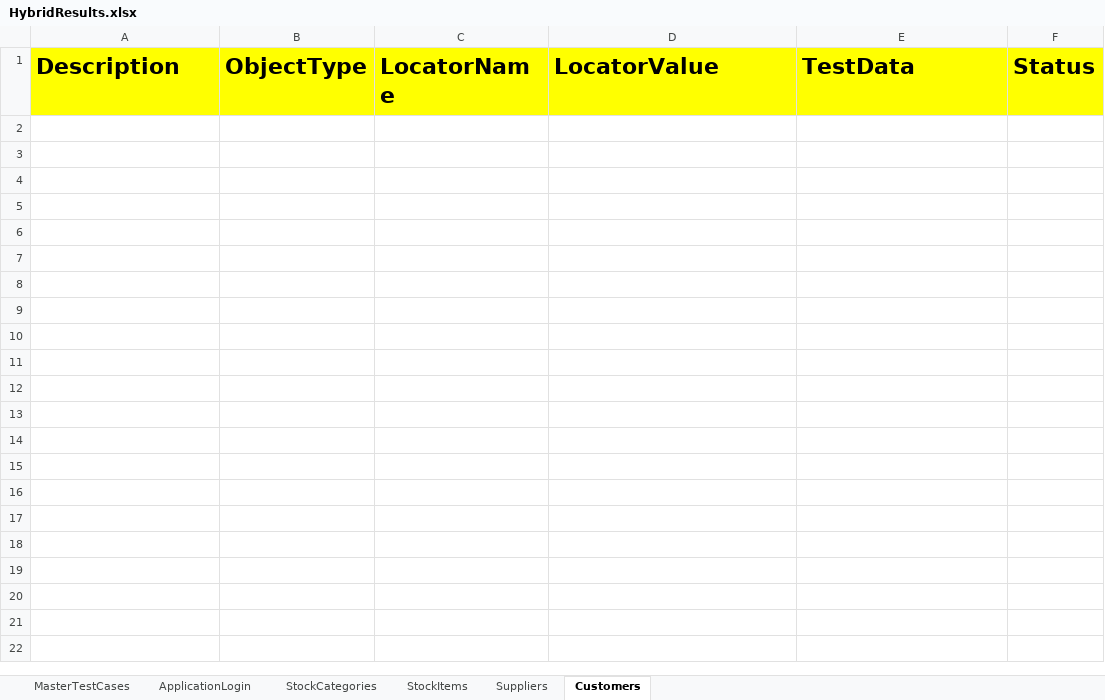
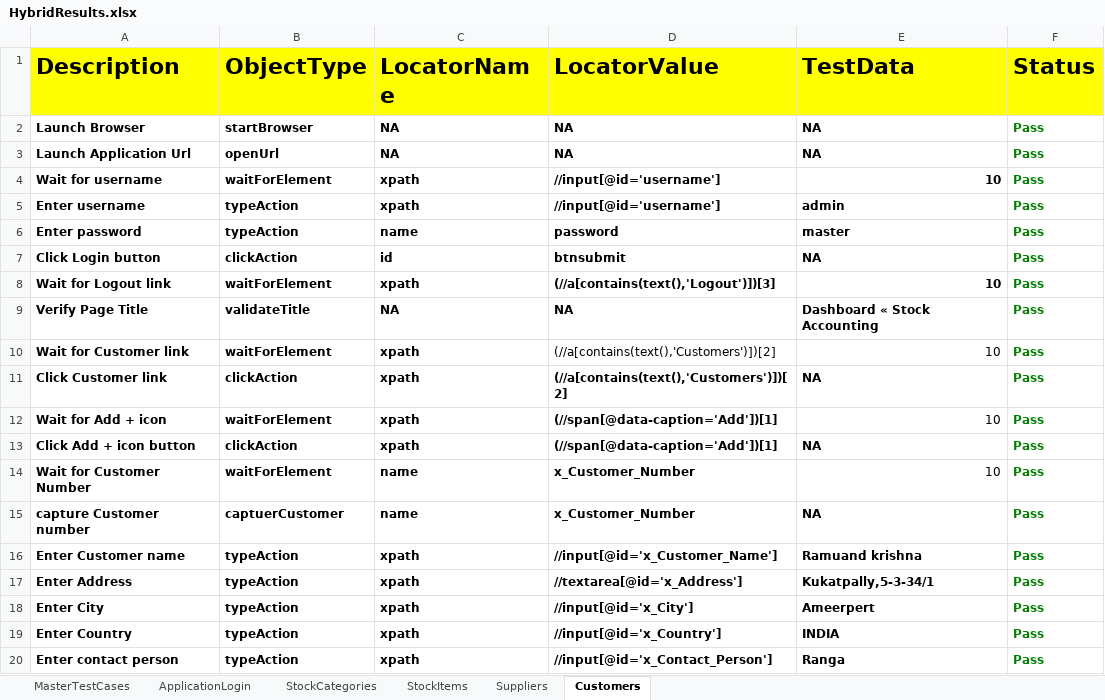
Before and after one commit to radha81/Hybrid_FrameWorkQedge, an Excel workbook: FileOutput/HybridResults.xlsx, sheet Customers, drawn as a sheet; only a part is shown; values as stored, in another font and other column widths than the file's, no borders; the diff covers the shown part only; the diff names each change by its address in the sheet, - before the commit and + after, or states it on an @@ line.

```diff
--- a/FileOutput/HybridResults.xlsx (sheet Customers)
+++ b/FileOutput/HybridResults.xlsx (sheet Customers)
+row 2: Launch Browser | startBrowser | NA | NA | NA | Pass
+row 3: Launch Application Url | openUrl | NA | NA | NA | Pass
+row 4: Wait for username | waitForElement | xpath | //input[@id='username'] | 10 | Pass
+row 5: Enter username | typeAction | xpath | //input[@id='username'] | admin | Pass
+row 6: Enter password | typeAction | name | password | master | Pass
+row 7: Click Login button | clickAction | id | btnsubmit | NA | Pass
+row 8: Wait for Logout link | waitForElement | xpath | (//a[contains(text(),'Logout')])[3] | 10 | Pass
+row 9: Verify Page Title | validateTitle | NA | NA | Dashboard « Stock Accounting | Pass
+row 10: Wait for Customer link | waitForElement | xpath | (//a[contains(text(),'Customers')])[2] | 10 | Pass
+row 11: Click Customer link | clickAction | xpath | (//a[contains(text(),'Customers')])[2] | NA | Pass
+row 12: Wait for Add + icon | waitForElement | xpath | (//span[@data-caption='Add'])[1] | 10 | Pass
+row 13: Click Add + icon button | clickAction | xpath | (//span[@data-caption='Add'])[1] | NA | Pass
+row 14: Wait for Customer Number | waitForElement | name | x_Customer_Number | 10 | Pass
+row 15: capture Customer number | captuerCustomer | name | x_Customer_Number | NA | Pass
+row 16: Enter Customer name | typeAction | xpath | //input[@id='x_Customer_Name'] | Ramuand krishna | Pass
+row 17: Enter Address | typeAction | xpath | //textarea[@id='x_Address'] | Kukatpally,5-3-34/1 | Pass
+row 18: Enter City | typeAction | xpath | //input[@id='x_City'] | Ameerpert | Pass
+row 19: Enter Country | typeAction | xpath | //input[@id='x_Country'] | INDIA | Pass
+row 20: Enter contact person | typeAction | xpath | //input[@id='x_Contact_Person'] | Ranga | Pass
```
Also changed, not shown: 12 added rows elsewhere in this sheet, sheet Suppliers, sheet StockItems, sheet MasterTestCases, FileInput/DataEngine.xlsx, 7 other files.
